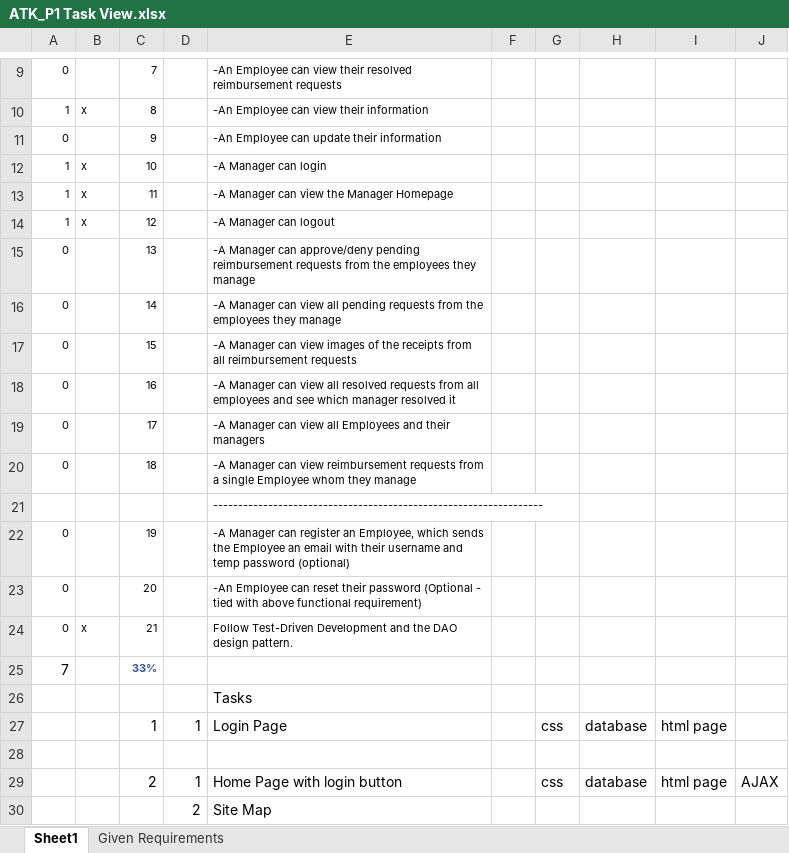
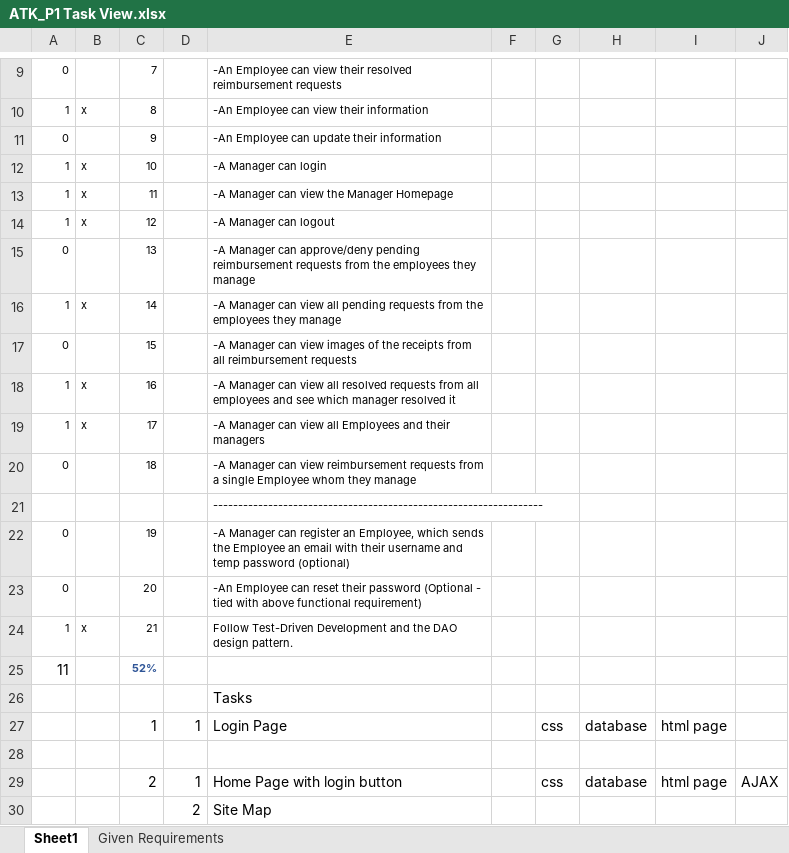
Before and after one commit to 1906jun10java/adam-kager, an Excel workbook: ATK_P1 Task View.xlsx, sheet Sheet1, drawn as a sheet; only a part is shown, gaps mark what is left out; values as stored, in another font and other column widths than the file's, no borders; removed rows and columns are numbered as before the commit, all else as after; the diff names each change by its address in the sheet, - before the commit and + after, or states it on an @@ line.

Commit message:
added view all employees to manager profile page

```diff
--- a/ATK_P1 Task View.xlsx (sheet Sheet1)
+++ b/ATK_P1 Task View.xlsx (sheet Sheet1)
-A16: 0
+A16: 1
-B16: (empty)
+B16: x
-A18:A19: 0
+A18:A19: 1
-B18:B19: (empty)
+B18:B19: x
-A24: 0
+A24: 1
-row 25: 7 |  | 33%
+row 25: 11 |  | 52%
```
Also changed, not shown: 6 other files.
